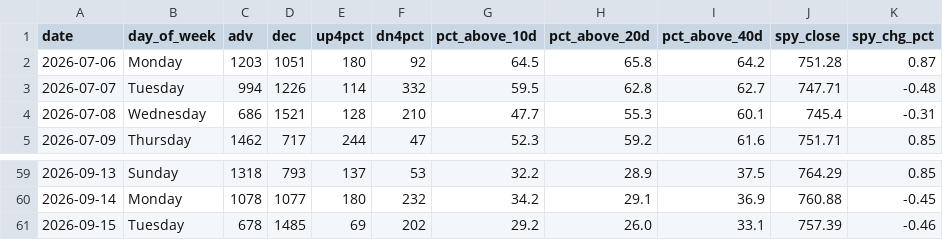
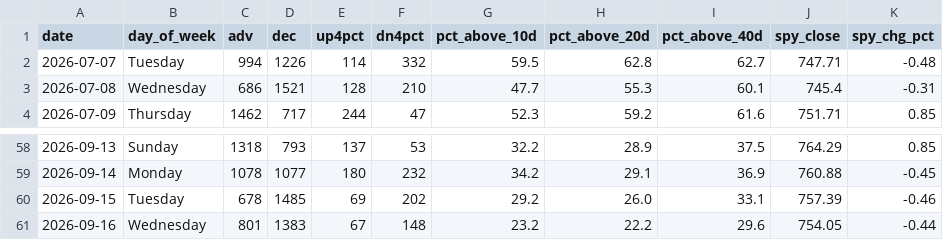
Before and after one commit to VamsiKrishna2021/alpha-engine, a CSV file: data/breadth_history.csv, drawn as a sheet; only a part is shown, gaps mark what is left out.

```diff
--- a/data/breadth_history.csv
+++ b/data/breadth_history.csv
@@ -1,3 +1,2 @@
 date,day_of_week,adv,dec,up4pct,dn4pct,pct_above_10d,pct_above_20d,pct_above_40d,spy_close,spy_chg_pct
-2026-07-06,Monday,1203,1051,180,92,64.5,65.8,64.2,751.28,0.87
 2026-07-07,Tuesday,994,1226,114,332,59.5,62.8,62.7,747.71,-0.48
@@ -61 +60,2 @@ date,day_of_week,adv,dec,up4pct,dn4pct,pct_above_10d,pct_above_20d,pct_above_40d
 2026-09-15,Tuesday,678,1485,69,202,29.2,26.0,33.1,757.39,-0.46
+2026-09-16,Wednesday,801,1383,67,148,23.2,22.2,29.6,754.05,-0.44
```
Also changed, not shown: data/regime_history.csv, 3 other files.
